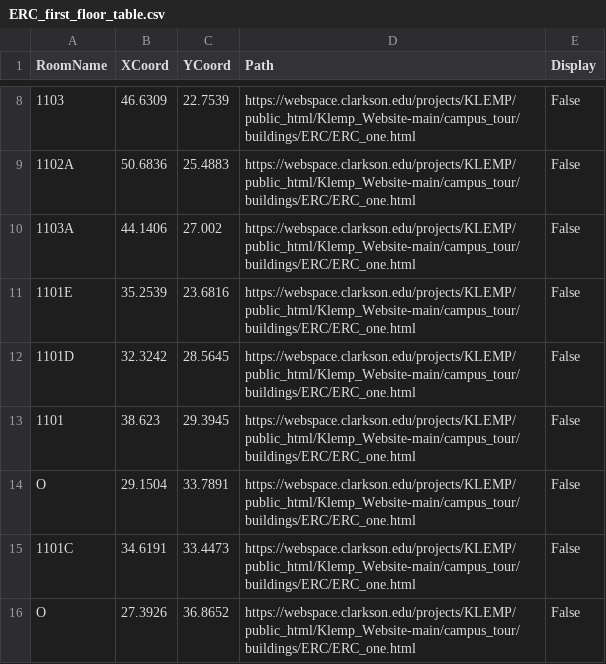
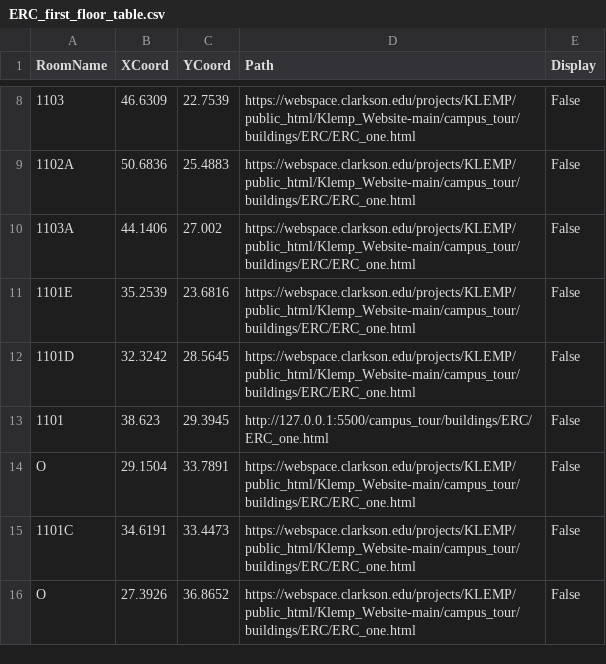
Before and after one commit to 0dink/Klemp_Website, a CSV file: campus_tour/CSV_files/ERC_first_floor_table.csv, drawn as a sheet; only a part is shown, gaps mark what is left out; the diff names each change by its address in the sheet, - before the commit and + after, or states it on an @@ line.

```diff
--- a/campus_tour/CSV_files/ERC_first_floor_table.csv
+++ b/campus_tour/CSV_files/ERC_first_floor_table.csv
-D13 (Path): https://webspace.clarkson.edu/projects/KLEMP/public_html/Klemp_Website-main/campus_tour/buildings/ERC/ERC_one.html
+D13 (Path): http://127.0.0.1:5500/campus_tour/buildings/ERC/ERC_one.html
```
Also changed, not shown: campus_tour/CSV_files/CAMP_first_floor_table.csv, campus_tour/CSV_files/CAMP_second_floor_table.csv, 9 other files.
